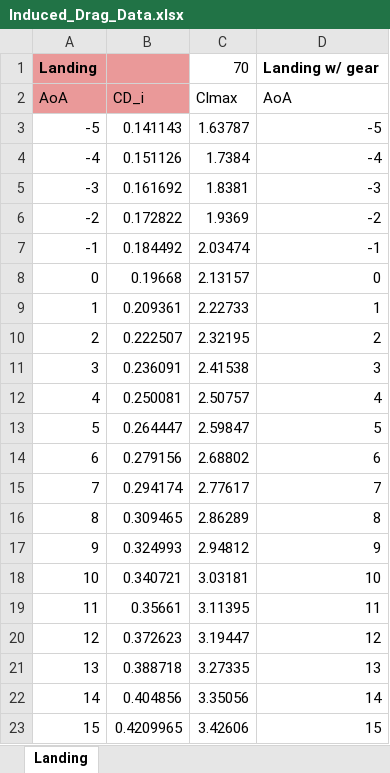
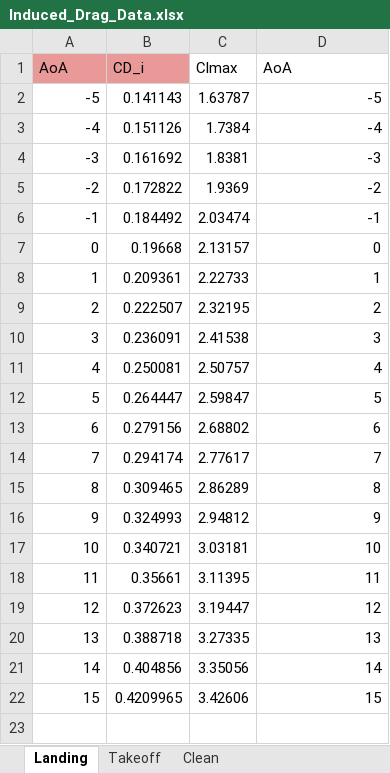
Before and after one commit to HnyLin/altas-aircraft, an Excel workbook: source/q2/Induced_Drag_Data.xlsx, sheet Landing, drawn as a sheet; values as stored, in another font and other column widths than the file's, no borders; the diff names each change by its address in the sheet, - before the commit and + after, or states it on an @@ line.

```diff
--- a/source/q2/Induced_Drag_Data.xlsx (sheet Landing)
+++ b/source/q2/Induced_Drag_Data.xlsx (sheet Landing)
+sheet tab: Takeoff
+sheet tab: Clean
-row 1: Landing |  | 70 | Landing w/ gear
```
Also changed, not shown: 1 other file.
